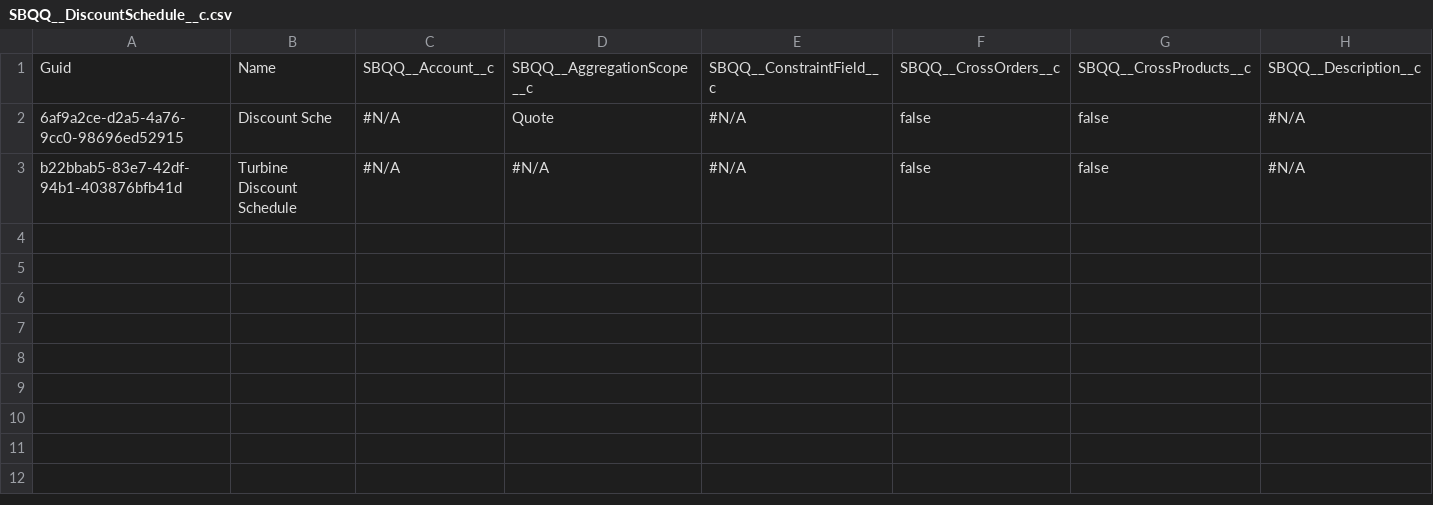
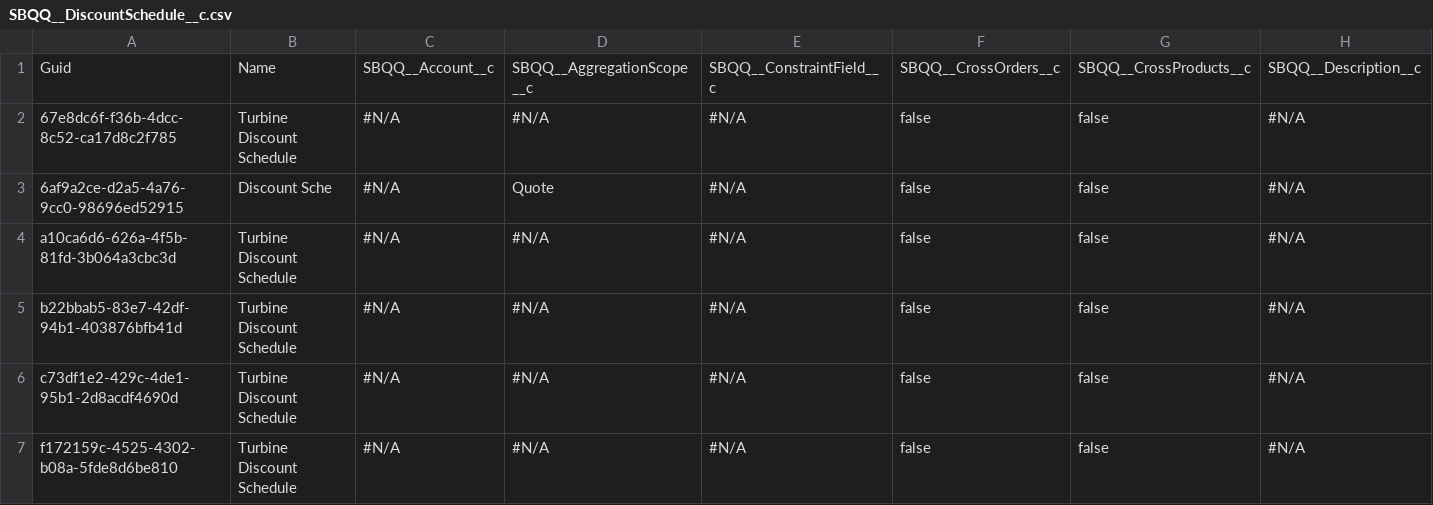
Before and after one commit to Asnafshaikh/release-11.21, a CSV file: SBQQ__DiscountSchedule__c.csv, drawn as a sheet; only a part is shown; rows hold the shown columns only; the diff names each change by its address in the sheet, - before the commit and + after, or states it on an @@ line.

```diff
--- a/SBQQ__DiscountSchedule__c.csv
+++ b/SBQQ__DiscountSchedule__c.csv
+row 2: 67e8dc6f-f36b-4dcc-8c52-ca17d8c2f785 | Turbine Discount Schedule | #N/A | #N/A | #N/A | false | false | #N/A
+row 4: a10ca6d6-626a-4f5b-81fd-3b064a3cbc3d | Turbine Discount Schedule | #N/A | #N/A | #N/A | false | false | #N/A
+row 6: c73df1e2-429c-4de1-95b1-2d8acdf4690d | Turbine Discount Schedule | #N/A | #N/A | #N/A | false | false | #N/A
+row 7: f172159c-4525-4302-b08a-5fde8d6be810 | Turbine Discount Schedule | #N/A | #N/A | #N/A | false | false | #N/A
```
Also changed, not shown: NewObj__c.csv, SBQQ__DiscountTier__c.csv, 2 other files.
